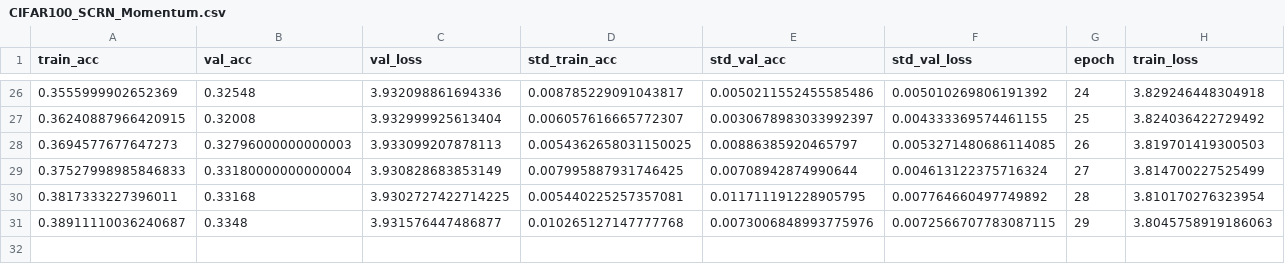
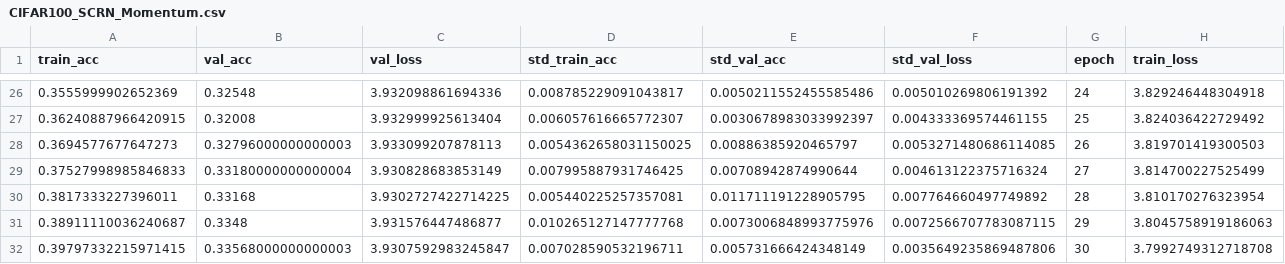
Before and after one commit to CS-433/ml-project-2-hessian4science, a CSV file: results/Final/CIFAR100_SCRN_Momentum.csv, drawn as a sheet; only a part is shown, gaps mark what is left out; rows hold the shown columns only; the diff names each change by its address in the sheet, - before the commit and + after, or states it on an @@ line.

```diff
--- a/results/Final/CIFAR100_SCRN_Momentum.csv
+++ b/results/Final/CIFAR100_SCRN_Momentum.csv
+row 32: 0.39797332215971415 | 0.33568000000000003 | 3.9307592983245847 | 0.007028590532196711 | 0.005731666424348149 | 0.0035649235869487806 | 30 | 3.7992749312718708
```
Also changed, not shown: results/Final/CIFAR100_SGD.csv, results/Final/CIFAR10_SGD.csv, 11 other files.
